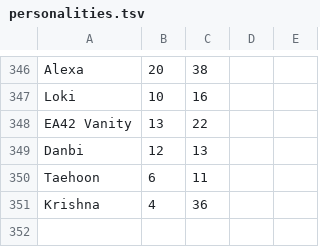
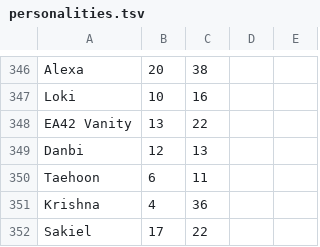
Before and after one commit to yichizhng/soccer_spirits_text_processing, a TSV file: personalities.tsv, drawn as a sheet; only a part is shown, gaps mark what is left out.

```diff
--- a/personalities.tsv
+++ b/personalities.tsv
@@ -351 +351,2 @@ Taehoon	6	11
 Krishna	4	36
+Sakiel	17	22
```
Also changed, not shown: 2 other files.
